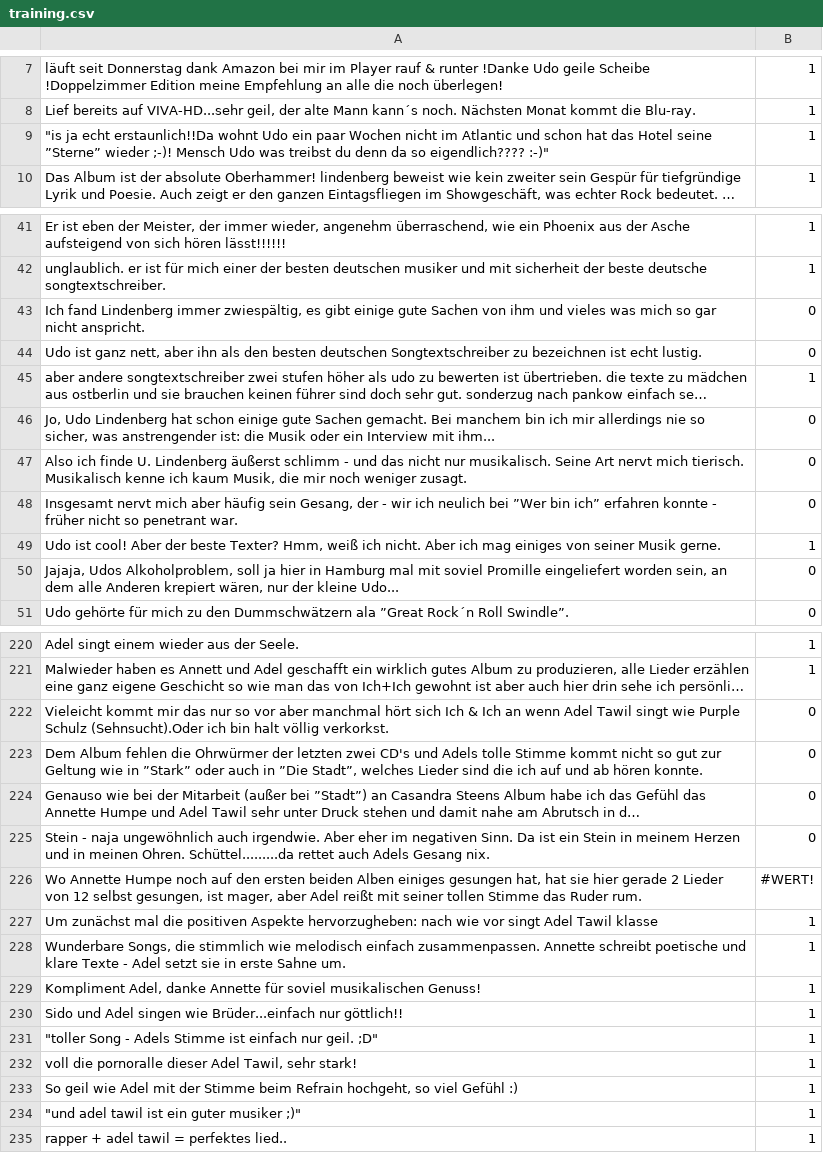
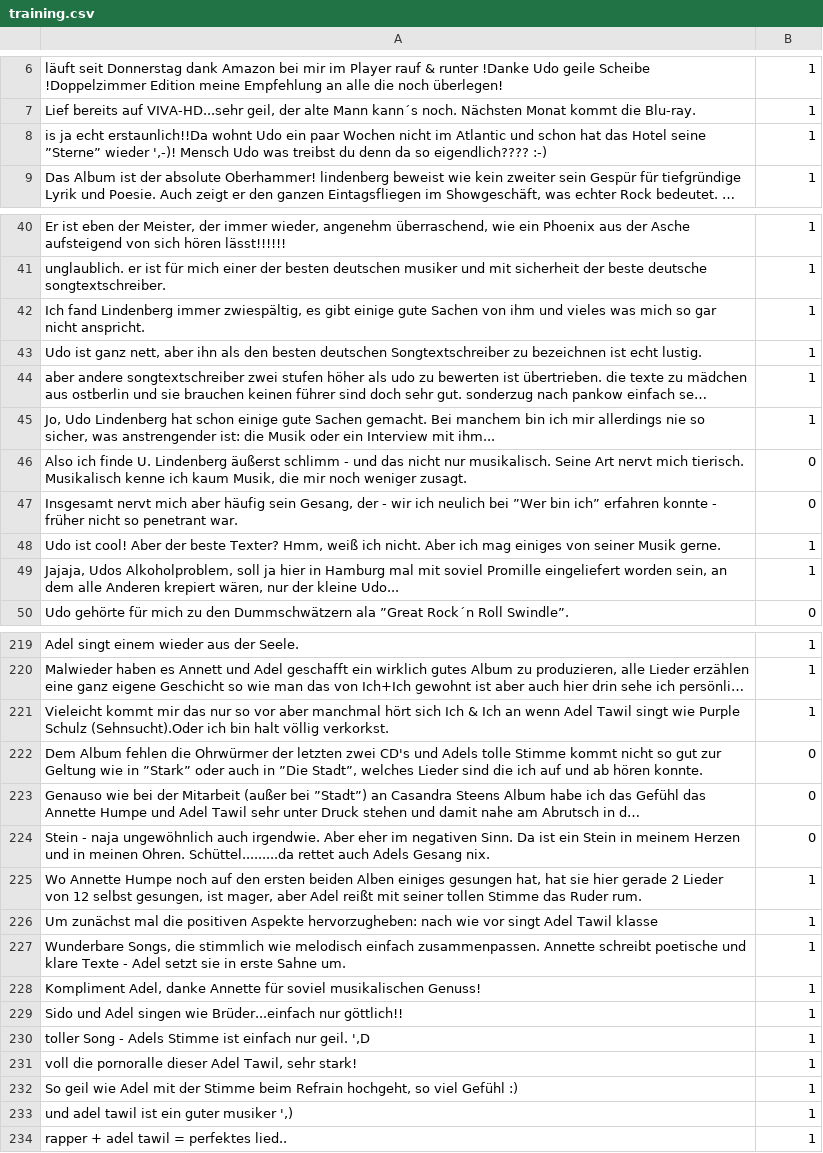
Before and after one commit to beand/ai_emotion_german, a CSV file: trainingsdata/training.csv, drawn as a sheet; only a part is shown, gaps mark what is left out; long unchanged cells end in …; addresses are those after the commit; the diff covers the shown part only; the diff names each change by its address in the sheet, - before the commit and + after, or states it on an @@ line.

```diff
--- a/trainingsdata/training.csv
+++ b/trainingsdata/training.csv
-A8: "is ja echt erstaunlich!!Da wohnt Udo ein paar Wochen nicht im Atlantic und schon hat das Hotel seine ”Sterne” wieder ;-)! Mensch Udo was treibst du denn da so eigendlich???? :-)"
+A8: is ja echt erstaunlich!!Da wohnt Udo ein paar Wochen nicht im Atlantic und schon hat das Hotel seine ”Sterne” wieder ',-)! Mensch Udo was treibst du denn da so eigendlich???? :-)
-B42:B43: 0
+B42:B43: 1
-B45: 0
+B45: 1
-B49: 0
+B49: 1
-B221: 0
+B221: 1
-B225: #WERT!
+B225: 1
-A230: "toller Song - Adels Stimme ist einfach nur geil. ;D"
+A230: toller Song - Adels Stimme ist einfach nur geil. ',D
-A233: "und adel tawil ist ein guter musiker ;)"
+A233: und adel tawil ist ein guter musiker ',)
```
Also changed, not shown: 1 added row, 2 removed rows and 36 edited cells elsewhere in this file, 2 other files.
